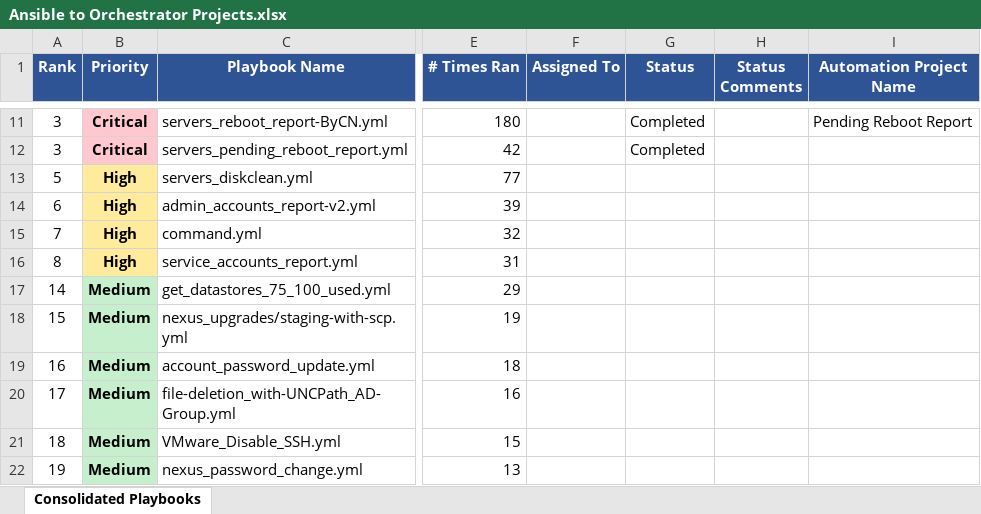
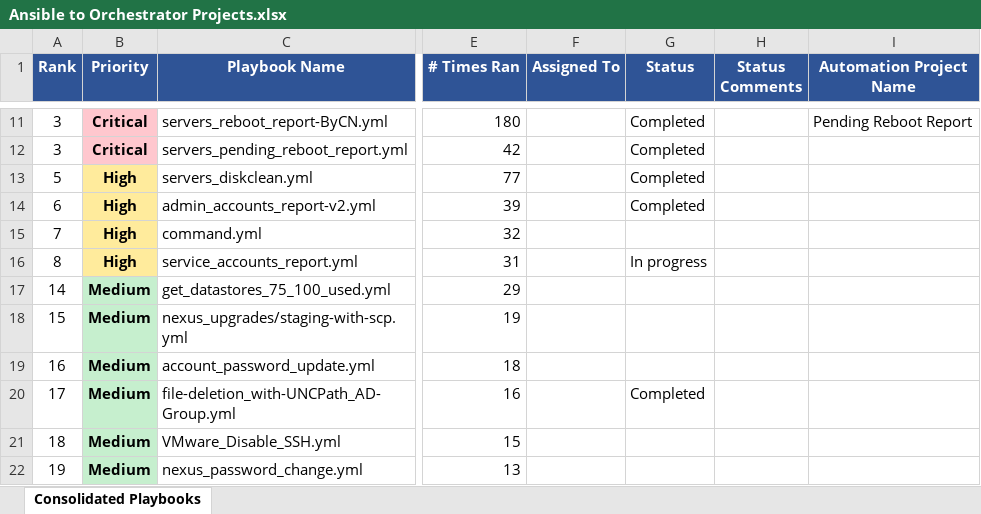
Before and after one commit to forgusonjeremy/AutomationProjects, an Excel workbook: Ansible to Orchestrator Transition/Ansible to Orchestrator Projects.xlsx, sheet Consolidated Playbooks, drawn as a sheet; only a part is shown, gaps mark what is left out; values as stored, in another font and other column widths than the file's, no borders; the diff names each change by its address in the sheet, - before the commit and + after, or states it on an @@ line.

Commit message:
feat: Update Ansible to Orchestrator Projects.xlsx and remove temporary file

```diff
--- a/Ansible to Orchestrator Transition/Ansible to Orchestrator Projects.xlsx (sheet Consolidated Playbooks)
+++ b/Ansible to Orchestrator Transition/Ansible to Orchestrator Projects.xlsx (sheet Consolidated Playbooks)
-G13:G14 (Status): (empty)
+G13:G14 (Status): Completed
-G16 (Status): (empty)
+G16 (Status): In progress
-G20 (Status): (empty)
+G20 (Status): Completed
```
Also changed, not shown: 1 other file.
